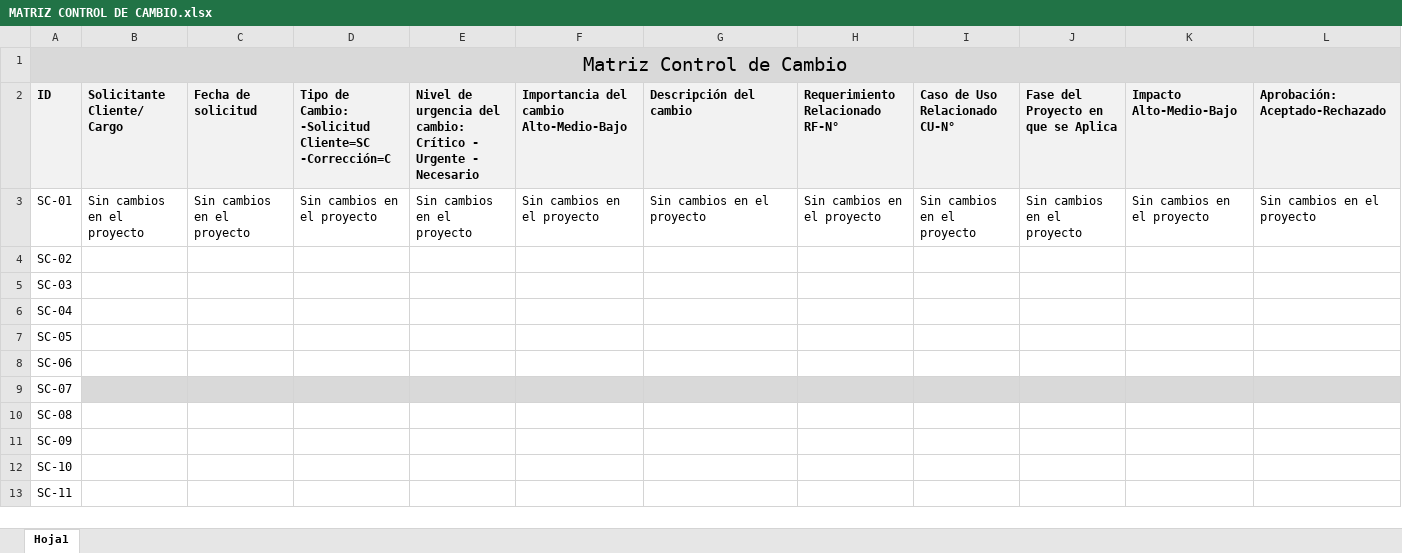
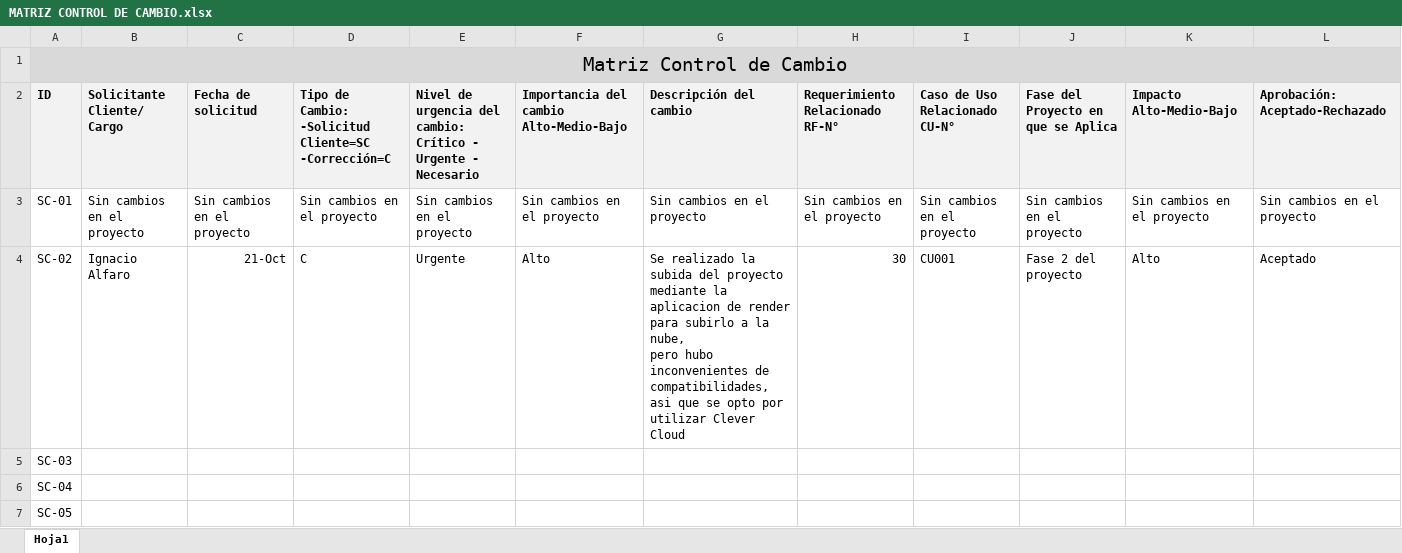
Before and after one commit to Speedwagon02/ProyectoCERM, an Excel workbook: Fase 2/Documentacion/DOCUMENTACION PROYECTO/MATRIZ CONTROL DE CAMBIO.xlsx, sheet Hoja1, drawn as a sheet; only a part is shown; the shorter side is filled out with more unchanged rows; values as stored, in another font and other column widths than the file's, no borders; ↵ is a line break in a cell; the diff names each change by its address in the sheet, - before the commit and + after, or states it on an @@ line.

Commit message:
cambios en planilla de requerimientos y matriz control de cambio.

```diff
--- a/Fase 2/Documentacion/DOCUMENTACION PROYECTO/MATRIZ CONTROL DE CAMBIO.xlsx (sheet Hoja1)
+++ b/Fase 2/Documentacion/DOCUMENTACION PROYECTO/MATRIZ CONTROL DE CAMBIO.xlsx (sheet Hoja1)
-B4 (Solicitante Cliente/ Cargo): (empty)
+B4 (Solicitante Cliente/ Cargo): Ignacio Alfaro
-C4 (Fecha de solicitud): (empty)
+C4 (Fecha de solicitud): 21-Oct
-D4: (empty)
+D4: C
-E4: (empty)
+E4: Urgente
-F4: (empty)
+F4: Alto
-G4 (Descripción del cambio): (empty)
+G4 (Descripción del cambio): Se realizado la subida del proyecto mediante la aplicacion de render para subirlo a la nube, ↵ pero hubo inconvenientes de compatibilidades, asi que se opto por utilizar Clever Cloud
-H4 (Requerimiento Relacionado RF-N°): (empty)
+H4 (Requerimiento Relacionado RF-N°): 30
-I4 (Caso de Uso Relacionado CU-N°): (empty)
+I4 (Caso de Uso Relacionado CU-N°): CU001
-J4: (empty)
+J4: Fase 2 del proyecto
-K4 (Impacto Alto-Medio-Bajo): (empty)
+K4 (Impacto Alto-Medio-Bajo): Alto
-L4 (Aprobación: Aceptado-Rechazado): (empty)
+L4 (Aprobación: Aceptado-Rechazado): Aceptado
```
Also changed, not shown: Fase 1/Documentacion/DOCUMENTACION PROYECTO/Planilla de Requerimientos.xlsx.
